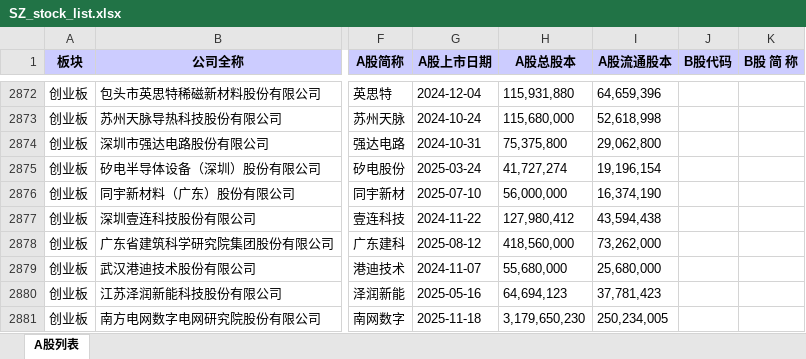
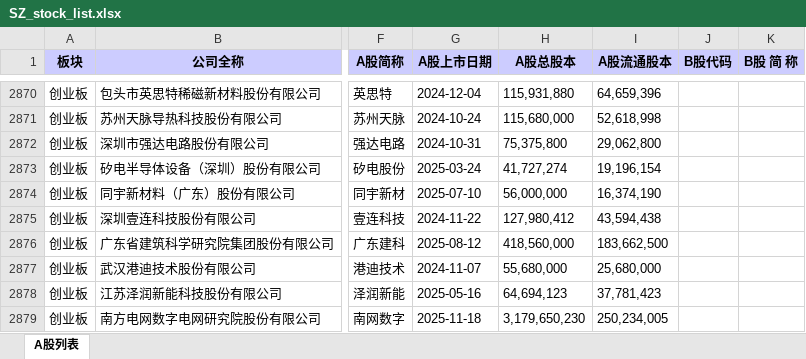
Before and after one commit to GenBill/Carmen, an Excel workbook: stocks_list/cache/SZ_stock_list.xlsx, sheet A股列表, drawn as a sheet; only a part is shown, gaps mark what is left out; values as stored, in another font and other column widths than the file's, no borders; addresses are those after the commit; the diff covers the shown part only; the diff names each change by its address in the sheet, - before the commit and + after, or states it on an @@ line.

```diff
--- a/stocks_list/cache/SZ_stock_list.xlsx (sheet A股列表)
+++ b/stocks_list/cache/SZ_stock_list.xlsx (sheet A股列表)
-I2876 (A股流通股本): 73,262,000
+I2876 (A股流通股本): 183,662,500
```
Also changed, not shown: 7 added rows, 3 removed rows and 1129 edited cells elsewhere in this sheet, 49 other files.
